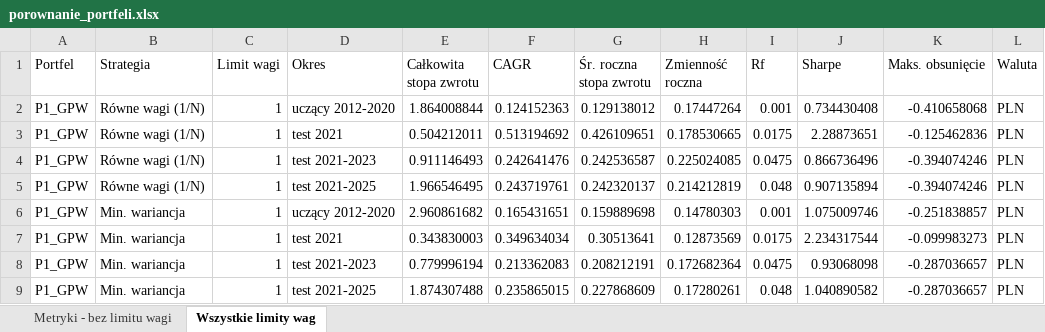
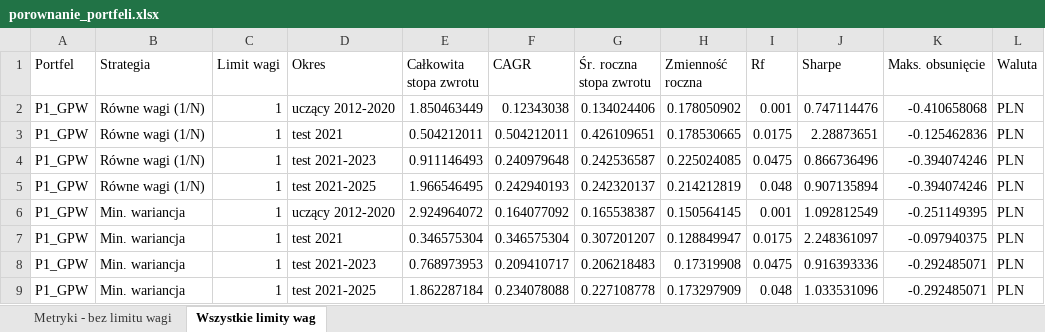
Before and after one commit to Stadnior/pracalicpoprawiona, an Excel workbook: files/porownanie_portfeli.xlsx, sheet Wszystkie limity wag, drawn as a sheet; only a part is shown; values as stored, in another font and other column widths than the file's, no borders; the diff covers the shown part only; the diff names each change by its address in the sheet, - before the commit and + after, or states it on an @@ line.

Commit message:
Poprawki danych GPW, CAGR i tytulow wykresow

```diff
--- a/files/porownanie_portfeli.xlsx (sheet Wszystkie limity wag)
+++ b/files/porownanie_portfeli.xlsx (sheet Wszystkie limity wag)
-E2 (Całkowita stopa zwrotu): 1.864008844
+E2 (Całkowita stopa zwrotu): 1.850463449
-F2 (CAGR): 0.124152363
+F2 (CAGR): 0.12343038
-G2 (Śr. roczna stopa zwrotu): 0.129138012
+G2 (Śr. roczna stopa zwrotu): 0.134024406
-H2 (Zmienność roczna): 0.17447264
+H2 (Zmienność roczna): 0.178050902
-J2 (Sharpe): 0.734430408
+J2 (Sharpe): 0.747114476
-F3 (CAGR): 0.513194692
+F3 (CAGR): 0.504212011
-F4 (CAGR): 0.242641476
+F4 (CAGR): 0.240979648
-F5 (CAGR): 0.243719761
+F5 (CAGR): 0.242940193
-E6 (Całkowita stopa zwrotu): 2.960861682
+E6 (Całkowita stopa zwrotu): 2.924964072
-F6 (CAGR): 0.165431651
+F6 (CAGR): 0.164077092
-G6 (Śr. roczna stopa zwrotu): 0.159889698
+G6 (Śr. roczna stopa zwrotu): 0.165538387
-H6 (Zmienność roczna): 0.14780303
+H6 (Zmienność roczna): 0.150564145
-J6 (Sharpe): 1.075009746
+J6 (Sharpe): 1.092812549
-K6 (Maks. obsunięcie): -0.251838857
+K6 (Maks. obsunięcie): -0.251149395
-E7 (Całkowita stopa zwrotu): 0.343830003
+E7 (Całkowita stopa zwrotu): 0.346575304
-F7 (CAGR): 0.349634034
+F7 (CAGR): 0.346575304
-G7 (Śr. roczna stopa zwrotu): 0.30513641
+G7 (Śr. roczna stopa zwrotu): 0.307201207
-H7 (Zmienność roczna): 0.12873569
+H7 (Zmienność roczna): 0.128849947
-J7 (Sharpe): 2.234317544
+J7 (Sharpe): 2.248361097
-K7 (Maks. obsunięcie): -0.099983273
+K7 (Maks. obsunięcie): -0.097940375
-E8 (Całkowita stopa zwrotu): 0.779996194
+E8 (Całkowita stopa zwrotu): 0.768973953
-F8 (CAGR): 0.213362083
+F8 (CAGR): 0.209410717
-G8 (Śr. roczna stopa zwrotu): 0.208212191
+G8 (Śr. roczna stopa zwrotu): 0.206218483
-H8 (Zmienność roczna): 0.172682364
+H8 (Zmienność roczna): 0.17319908
-J8 (Sharpe): 0.93068098
+J8 (Sharpe): 0.916393336
-K8:K9 (Maks. obsunięcie): -0.287036657
+K8:K9 (Maks. obsunięcie): -0.292485071
-E9 (Całkowita stopa zwrotu): 1.874307488
+E9 (Całkowita stopa zwrotu): 1.862287184
-F9 (CAGR): 0.235865015
+F9 (CAGR): 0.234078088
-G9 (Śr. roczna stopa zwrotu): 0.227868609
+G9 (Śr. roczna stopa zwrotu): 0.227108778
-H9 (Zmienność roczna): 0.17280261
+H9 (Zmienność roczna): 0.173297909
-J9 (Sharpe): 1.040890582
+J9 (Sharpe): 1.033531096
```
Also changed, not shown: 696 edited cells elsewhere in this sheet, sheet Metryki - bez limitu wagi, files/portfele-markowitz-v4/portfele-markowitz/wyniki/P1_GPW_markowitz.xlsx, files/portfele-markowitz-v4/portfele-markowitz/wyniki/P2_SP500_markowitz.xlsx, 21 other files.
